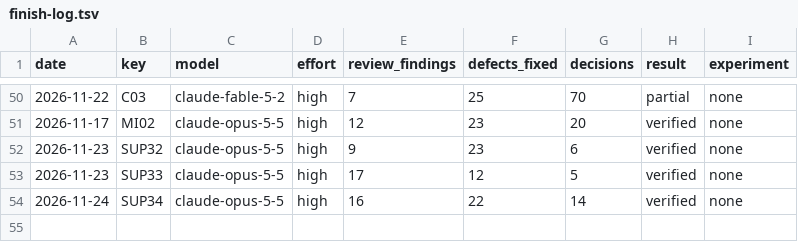
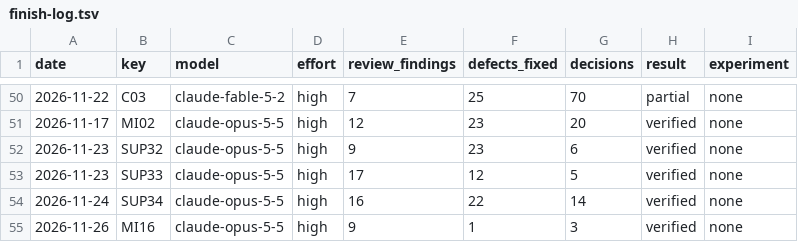
Before and after one commit to Ausp3x/CompProg-Library, a TSV file: 00-Guidelines/13-Plan/finish-log.tsv, drawn as a sheet; only a part is shown, gaps mark what is left out.

```diff
--- a/00-Guidelines/13-Plan/finish-log.tsv
+++ b/00-Guidelines/13-Plan/finish-log.tsv
@@ -54 +54,2 @@ date	key	model	effort	review_findings	defects_fixed	decisions	result	experiment
 2026-11-24	SUP34	claude-opus-5-5	high	16	22	14	verified	none
+2026-11-26	MI16	claude-opus-5-5	high	9	1	3	verified	none
```
Also changed, not shown: 11 other files.
